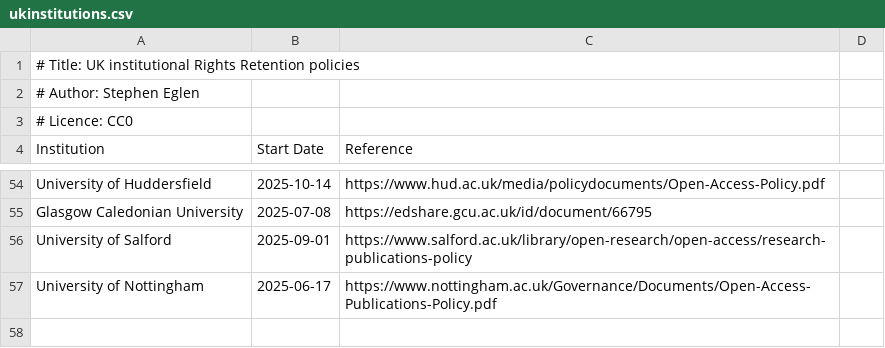
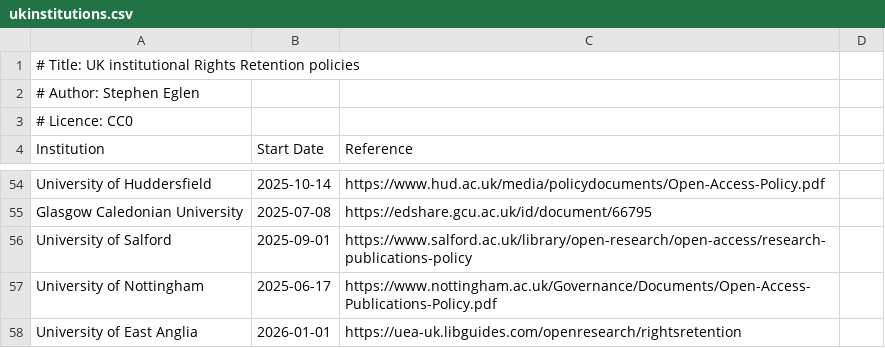
Before and after one commit to sje30/rrs, a CSV file: ukinstitutions.csv, drawn as a sheet; only a part is shown, gaps mark what is left out.

```diff
--- a/ukinstitutions.csv
+++ b/ukinstitutions.csv
@@ -57 +57,2 @@ University of Salford,2025-09-01,https://www.salford.ac.uk/library/open-research
 University of Nottingham,2025-06-17,https://www.nottingham.ac.uk/Governance/Documents/Open-Access-Publications-Policy.pdf
+University of East Anglia,2026-01-01,https://uea-uk.libguides.com/openresearch/rightsretention
```
Also changed, not shown: places.csv, 1 other file.
